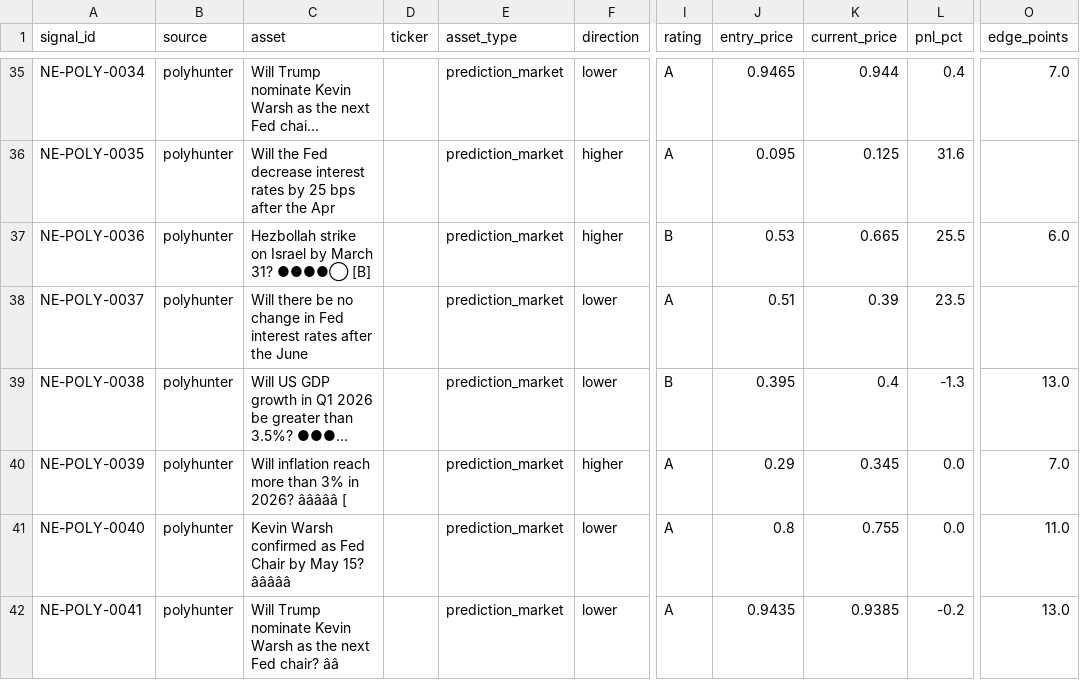
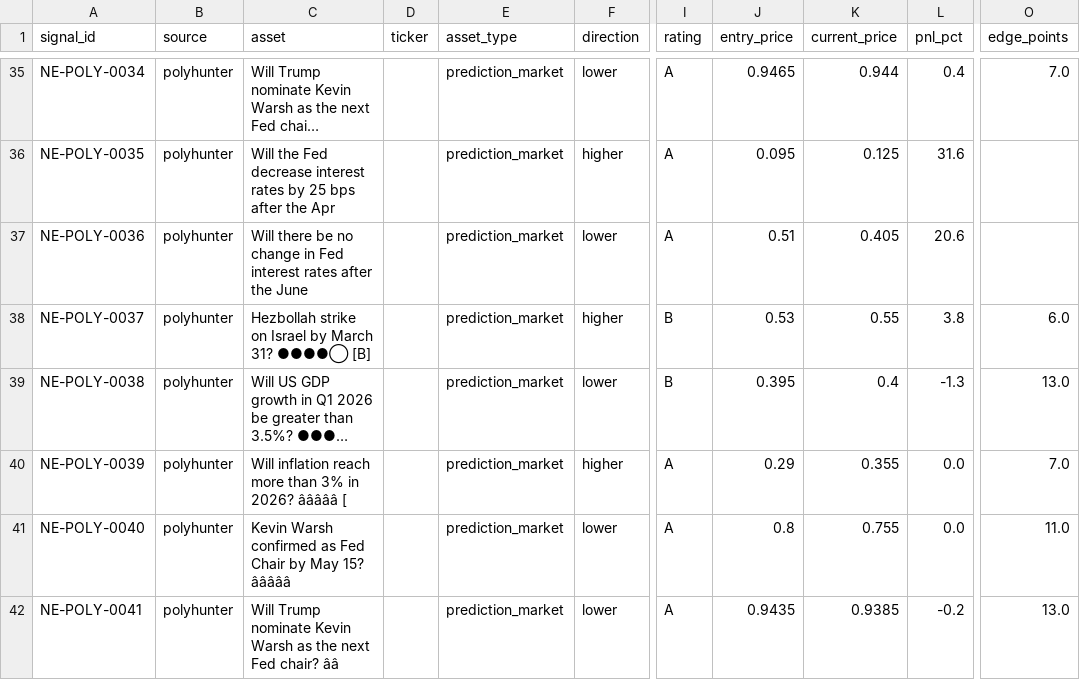
Before and after one commit to IvanMassow/edge-intel, a CSV file: signals.csv, drawn as a sheet; only a part is shown, gaps mark what is left out; long unchanged cells end in …; the diff covers the shown part only; the diff names each change by its address in the sheet, - before the commit and + after, or states it on an @@ line.

```diff
--- a/signals.csv
+++ b/signals.csv
-C37 (asset): Hezbollah strike on Israel by March 31? ●●●●◯ [B]
+C37 (asset): Will there be no change in Fed interest rates after the June
-F37 (direction): higher
+F37 (direction): lower
-I37 (rating): B
+I37 (rating): A
-J37 (entry_price): 0.53
+J37 (entry_price): 0.51
-K37 (current_price): 0.665
+K37 (current_price): 0.405
-L37 (pnl_pct): 25.5
+L37 (pnl_pct): 20.6
-O37 (edge_points): 6.0
+O37 (edge_points): (empty)
-C38 (asset): Will there be no change in Fed interest rates after the June
+C38 (asset): Hezbollah strike on Israel by March 31? ●●●●◯ [B]
-F38 (direction): lower
+F38 (direction): higher
-I38 (rating): A
+I38 (rating): B
-J38 (entry_price): 0.51
+J38 (entry_price): 0.53
-K38 (current_price): 0.39
+K38 (current_price): 0.55
-L38 (pnl_pct): 23.5
+L38 (pnl_pct): 3.8
-O38 (edge_points): (empty)
+O38 (edge_points): 6.0
-K40 (current_price): 0.345
+K40 (current_price): 0.355
```
Also changed, not shown: 8 edited cells elsewhere in this file, 9 other files.
